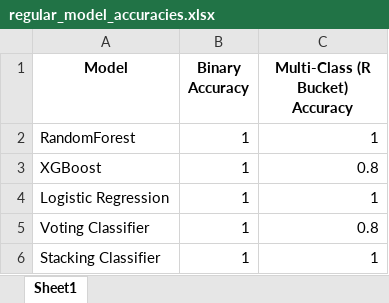
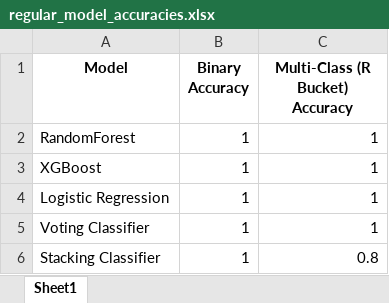
Before and after one commit to MIARD/SMC, an Excel workbook: saved_models/accuracies/regular_model_accuracies.xlsx, sheet Sheet1, drawn as a sheet; values as stored, in another font and other column widths than the file's, no borders; the diff names each change by its address in the sheet, - before the commit and + after, or states it on an @@ line.

```diff
--- a/saved_models/accuracies/regular_model_accuracies.xlsx (sheet Sheet1)
+++ b/saved_models/accuracies/regular_model_accuracies.xlsx (sheet Sheet1)
-C3 (Multi-Class (R Bucket) Accuracy): 0.8
+C3 (Multi-Class (R Bucket) Accuracy): 1
-C5 (Multi-Class (R Bucket) Accuracy): 0.8
+C5 (Multi-Class (R Bucket) Accuracy): 1
-C6 (Multi-Class (R Bucket) Accuracy): 1
+C6 (Multi-Class (R Bucket) Accuracy): 0.8
```
Also changed, not shown: saved_models/accuracies/max_r_model_accuracies.xlsx, saved_models/accuracies/overall_stats/max_r_overall_stats.xlsx, 26 other files.
